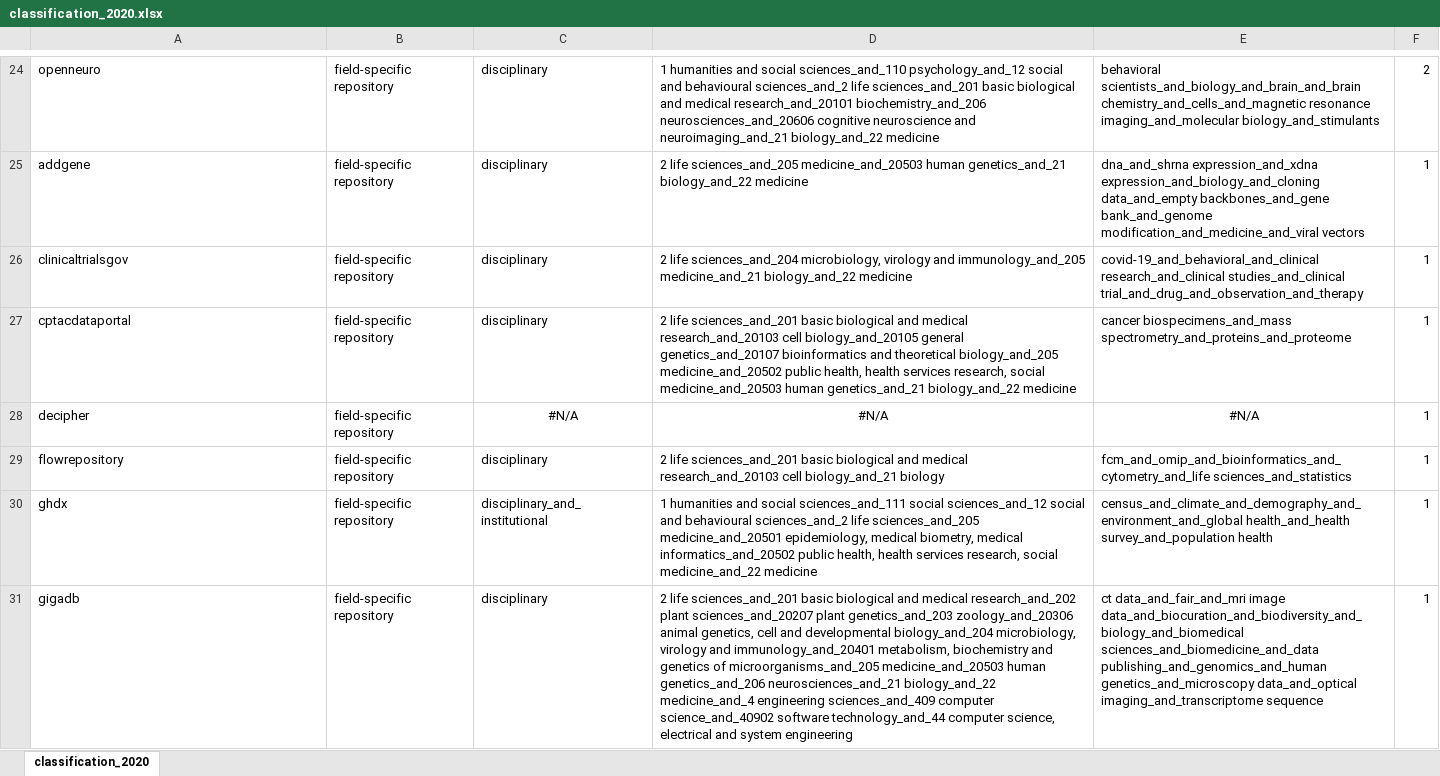
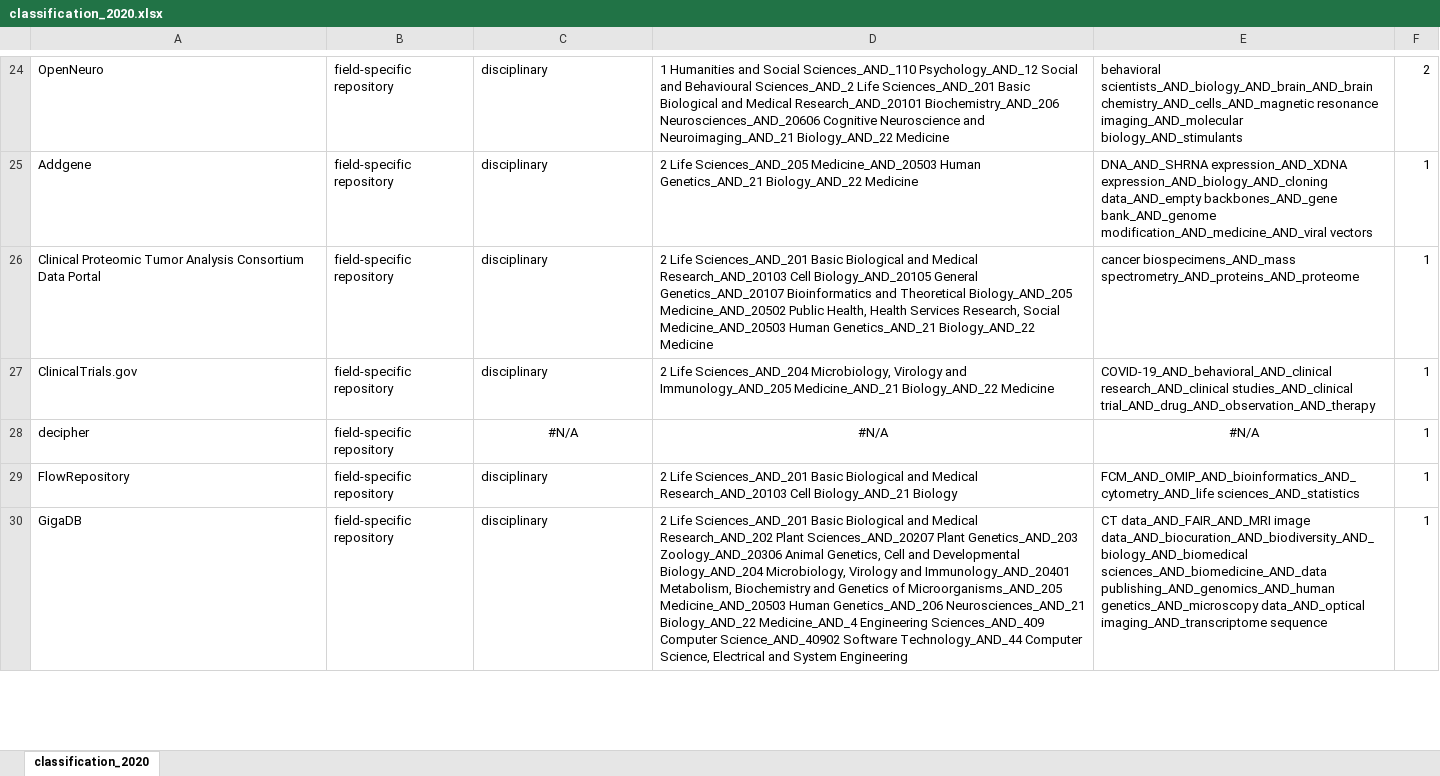
Before and after one commit to quest-bih/fair-assessment, an Excel workbook: output/classification_2020.xlsx, sheet classification_2020, drawn as a sheet; only a part is shown, gaps mark what is left out; values as stored, in another font and other column widths than the file's, no borders; removed rows and columns are numbered as before the commit, all else as after; the diff covers the shown part only; the diff names each change by its address in the sheet, - before the commit and + after, or states it on an @@ line.

```diff
--- a/output/classification_2020.xlsx (sheet classification_2020)
+++ b/output/classification_2020.xlsx (sheet classification_2020)
-A24: openneuro
+A24: OpenNeuro
-D24: 1 humanities and social sciences_and_110 psychology_and_12 social and behavioural sciences_and_2 life sciences_and_201 basic biological and medical research_and_20101 biochemistry_and_206 neurosciences_and_20606 cognitive neuroscience and neuroimaging_and_21 biology_and_22 medicine
+D24: 1 Humanities and Social Sciences_AND_110 Psychology_AND_12 Social and Behavioural Sciences_AND_2 Life Sciences_AND_201 Basic Biological and Medical Research_AND_20101 Biochemistry_AND_206 Neurosciences_AND_20606 Cognitive Neuroscience and Neuroimaging_AND_21 Biology_AND_22 Medicine
-E24: behavioral scientists_and_biology_and_brain_and_brain chemistry_and_cells_and_magnetic resonance imaging_and_molecular biology_and_stimulants
+E24: behavioral scientists_AND_biology_AND_brain_AND_brain chemistry_AND_cells_AND_magnetic resonance imaging_AND_molecular biology_AND_stimulants
-A25: addgene
+A25: Addgene
-D25: 2 life sciences_and_205 medicine_and_20503 human genetics_and_21 biology_and_22 medicine
+D25: 2 Life Sciences_AND_205 Medicine_AND_20503 Human Genetics_AND_21 Biology_AND_22 Medicine
-E25: dna_and_shrna expression_and_xdna expression_and_biology_and_cloning data_and_empty backbones_and_gene bank_and_genome modification_and_medicine_and_viral vectors
+E25: DNA_AND_SHRNA expression_AND_XDNA expression_AND_biology_AND_cloning data_AND_empty backbones_AND_gene bank_AND_genome modification_AND_medicine_AND_viral vectors
+row 26: Clinical Proteomic Tumor Analysis Consortium Data Portal | field-specific repository | disciplinary | 2 Life Sciences_AND_201 Basic Biological and Medical Research_AND_20103 Cell Biology_AND_20105 General Genetics_AND_20107 Bioinformatics and Theoretical Biology_AND_205 Medicine_AND_20502 Public Health, Health Services Research, Social Medicine_AND_20503 Human Genetics_AND_21 Biology_AND_22 Medicine | cancer biospecimens_AND_mass spectrometry_AND_proteins_AND_proteome | 1
-A27: clinicaltrialsgov
+A27: ClinicalTrials.gov
-D27: 2 life sciences_and_204 microbiology, virology and immunology_and_205 medicine_and_21 biology_and_22 medicine
+D27: 2 Life Sciences_AND_204 Microbiology, Virology and Immunology_AND_205 Medicine_AND_21 Biology_AND_22 Medicine
-E27: covid-19_and_behavioral_and_clinical research_and_clinical studies_and_clinical trial_and_drug_and_observation_and_therapy
+E27: COVID-19_AND_behavioral_AND_clinical research_AND_clinical studies_AND_clinical trial_AND_drug_AND_observation_AND_therapy
-row 27: cptacdataportal | field-specific repository | disciplinary | 2 life sciences_and_201 basic biological and medical research_and_20103 cell biology_and_20105 general genetics_and_20107 bioinformatics and theoretical biology_and_205 medicine_and_20502 public health, health services research, social medicine_and_20503 human genetics_and_21 biology_and_22 medicine | cancer biospecimens_and_mass spectrometry_and_proteins_and_proteome | 1
-A29: flowrepository
+A29: FlowRepository
-D29: 2 life sciences_and_201 basic biological and medical research_and_20103 cell biology_and_21 biology
+D29: 2 Life Sciences_AND_201 Basic Biological and Medical Research_AND_20103 Cell Biology_AND_21 Biology
-E29: fcm_and_omip_and_bioinformatics_and_cytometry_and_life sciences_and_statistics
+E29: FCM_AND_OMIP_AND_bioinformatics_AND_cytometry_AND_life sciences_AND_statistics
-row 30: ghdx | field-specific repository | disciplinary_and_institutional | 1 humanities and social sciences_and_111 social sciences_and_12 social and behavioural sciences_and_2 life sciences_and_205 medicine_and_20501 epidemiology, medical biometry, medical informatics_and_20502 public health, health services research, social medicine_and_22 medicine | census_and_climate_and_demography_and_environment_and_global health_and_health survey_and_population health | 1
-A30: gigadb
+A30: GigaDB
-D30: 2 life sciences_and_201 basic biological and medical research_and_202 plant sciences_and_20207 plant genetics_and_203 zoology_and_20306 animal genetics, cell and developmental biology_and_204 microbiology, virology and immunology_and_20401 metabolism, biochemistry and genetics of microorganisms_and_205 medicine_and_20503 human genetics_and_206 neurosciences_and_21 biology_and_22 medicine_and_4 engineering sciences_and_409 computer science_and_40902 software technology_and_44 computer science, electrical and system engineering
+D30: 2 Life Sciences_AND_201 Basic Biological and Medical Research_AND_202 Plant Sciences_AND_20207 Plant Genetics_AND_203 Zoology_AND_20306 Animal Genetics, Cell and Developmental Biology_AND_204 Microbiology, Virology and Immunology_AND_20401 Metabolism, Biochemistry and Genetics of Microorganisms_AND_205 Medicine_AND_20503 Human Genetics_AND_206 Neurosciences_AND_21 Biology_AND_22 Medicine_AND_4 Engineering Sciences_AND_409 Computer Science_AND_40902 Software Technology_AND_44 Computer Science, Electrical and System Engineering
-E30: ct data_and_fair_and_mri image data_and_biocuration_and_biodiversity_and_biology_and_biomedical sciences_and_biomedicine_and_data publishing_and_genomics_and_human genetics_and_microscopy data_and_optical imaging_and_transcriptome sequence
+E30: CT data_AND_FAIR_AND_MRI image data_AND_biocuration_AND_biodiversity_AND_biology_AND_biomedical sciences_AND_biomedicine_AND_data publishing_AND_genomics_AND_human genetics_AND_microscopy data_AND_optical imaging_AND_transcriptome sequence
```
Also changed, not shown: 9 added rows, 8 removed rows and 62 edited cells elsewhere in this sheet, output/data_policy_2020.xlsx, 4 other files.
